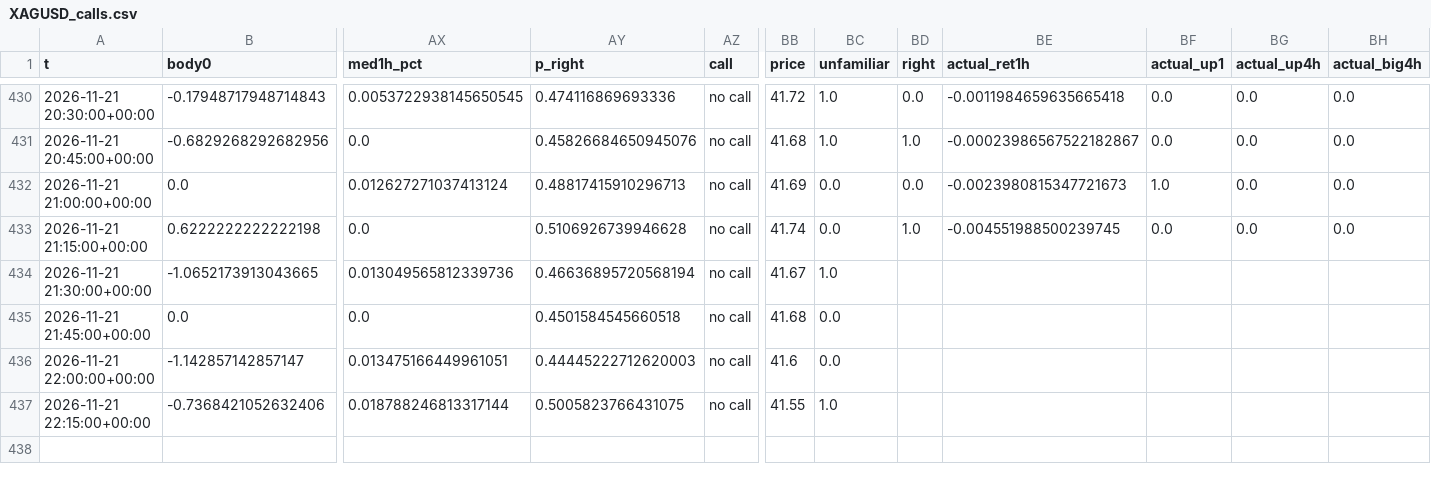
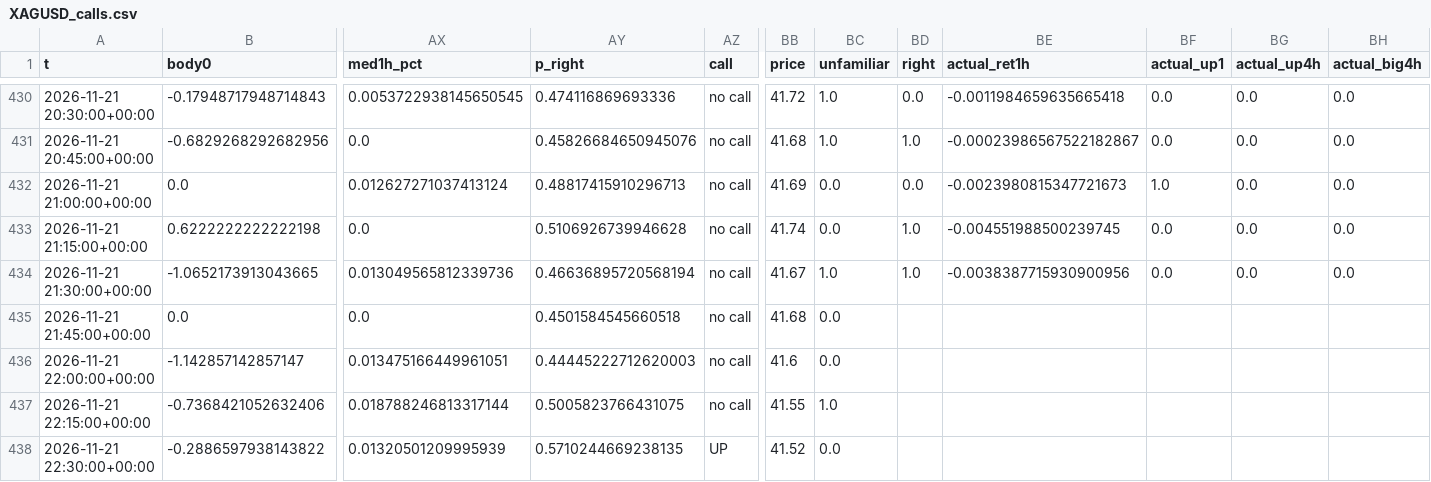
Before and after one commit to BlitzDragneel/Aura, a CSV file: memory/XAGUSD_calls.csv, drawn as a sheet; only a part is shown, gaps mark what is left out; rows hold the shown columns only; the diff names each change by its address in the sheet, - before the commit and + after, or states it on an @@ line.

```diff
--- a/memory/XAGUSD_calls.csv
+++ b/memory/XAGUSD_calls.csv
-BD434 (right): (empty)
+BD434 (right): 1.0
-BE434 (actual_ret1h): (empty)
+BE434 (actual_ret1h): -0.0038387715930900956
-BF434 (actual_up1): (empty)
+BF434 (actual_up1): 0.0
-BG434 (actual_up4h): (empty)
+BG434 (actual_up4h): 0.0
-BH434 (actual_big4h): (empty)
+BH434 (actual_big4h): 0.0
+row 438: 2026-11-21 22:30:00+00:00 | -0.2886597938143822 | 0.01320501209995939 | 0.5710244669238135 | UP | 41.52 | 0.0
```
Also changed, not shown: memory/BTCUSD_calls.csv, memory/XAUUSD_calls.csv, 25 other files.
